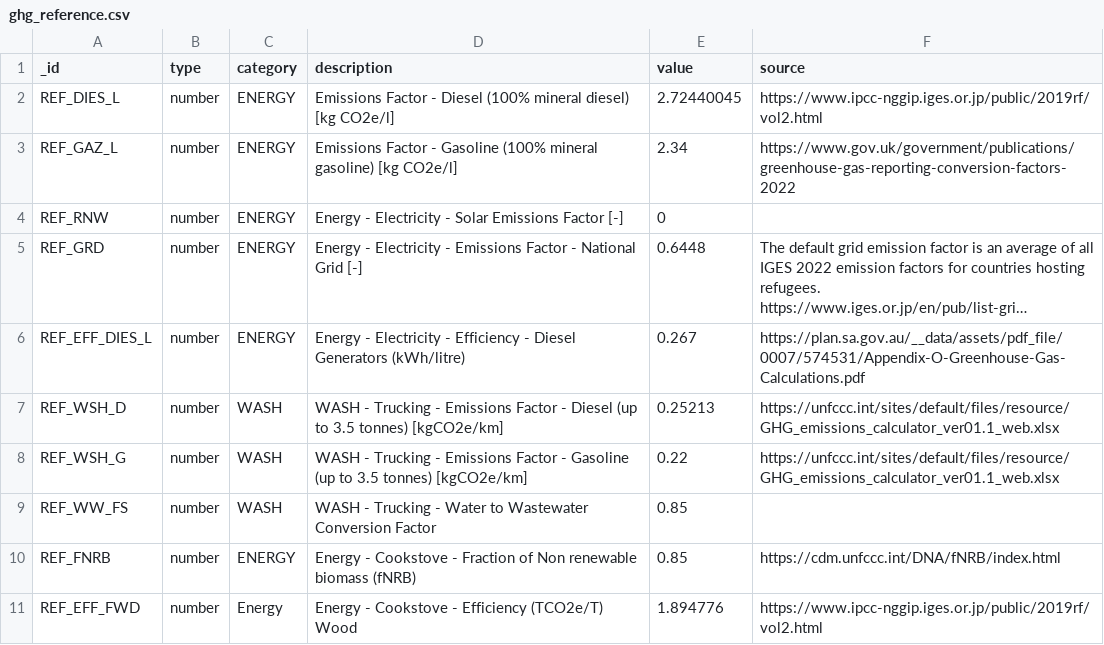
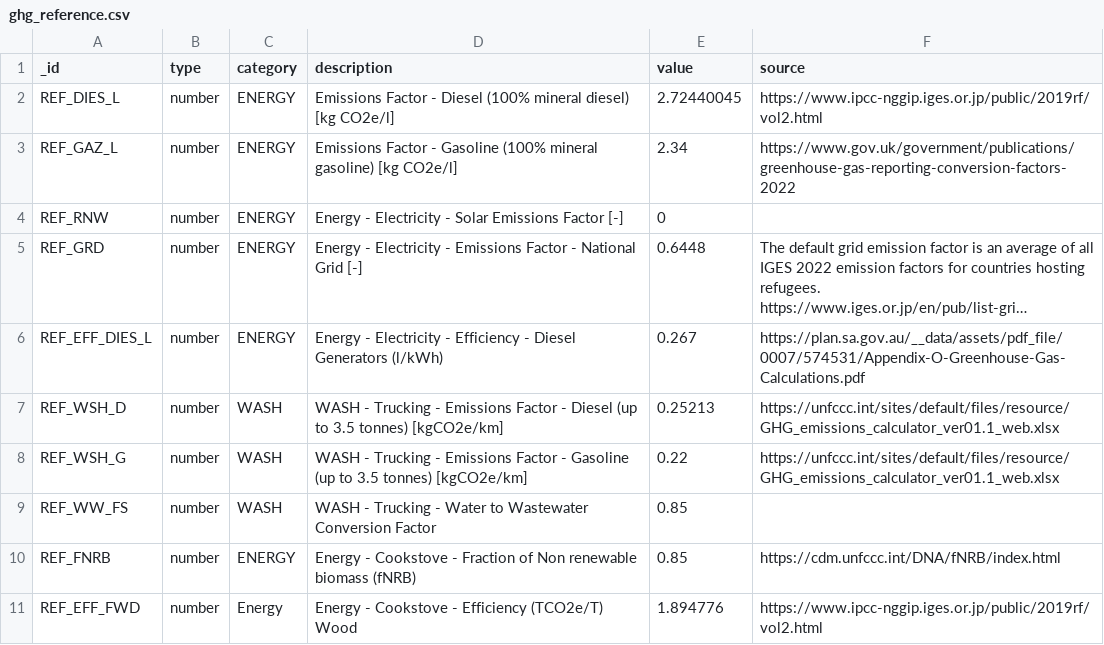
Before and after one commit to EPFL-ENAC/unhcr-geneva-tech-hub-app, a CSV file: couchdb-setup/rawdata/ghg_reference.csv, drawn as a sheet; only a part is shown; long unchanged cells end in …; the diff names each change by its address in the sheet, - before the commit and + after, or states it on an @@ line.

Commit message:
fix(ghg): correct dimensions for generator reference

```diff
--- a/couchdb-setup/rawdata/ghg_reference.csv
+++ b/couchdb-setup/rawdata/ghg_reference.csv
-D6 (description): …Diesel Generators (kWh/litre)
+D6 (description): …Diesel Generators (l/kWh)
```
Also changed, not shown: 1 other file.
